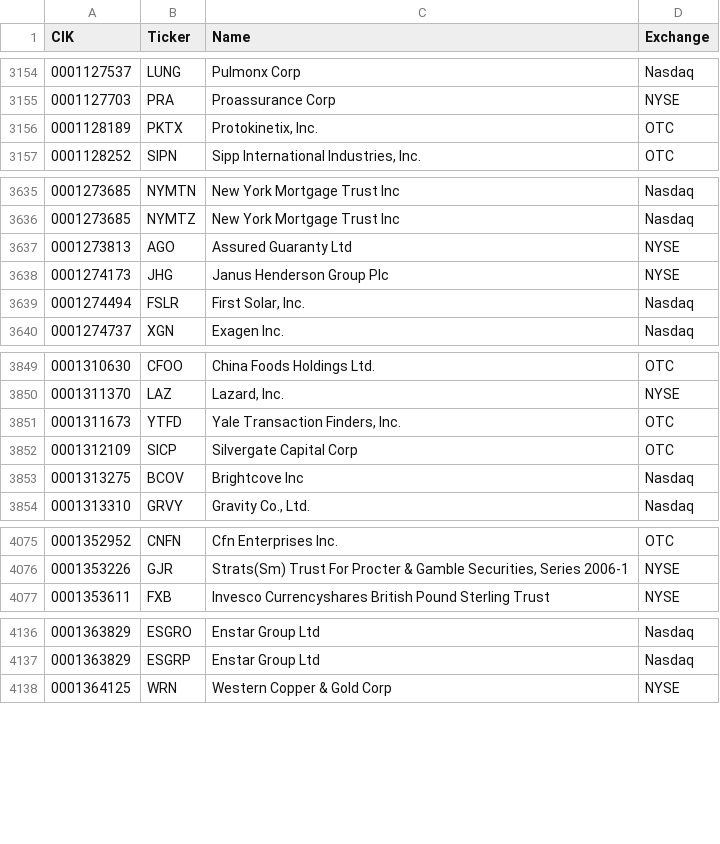
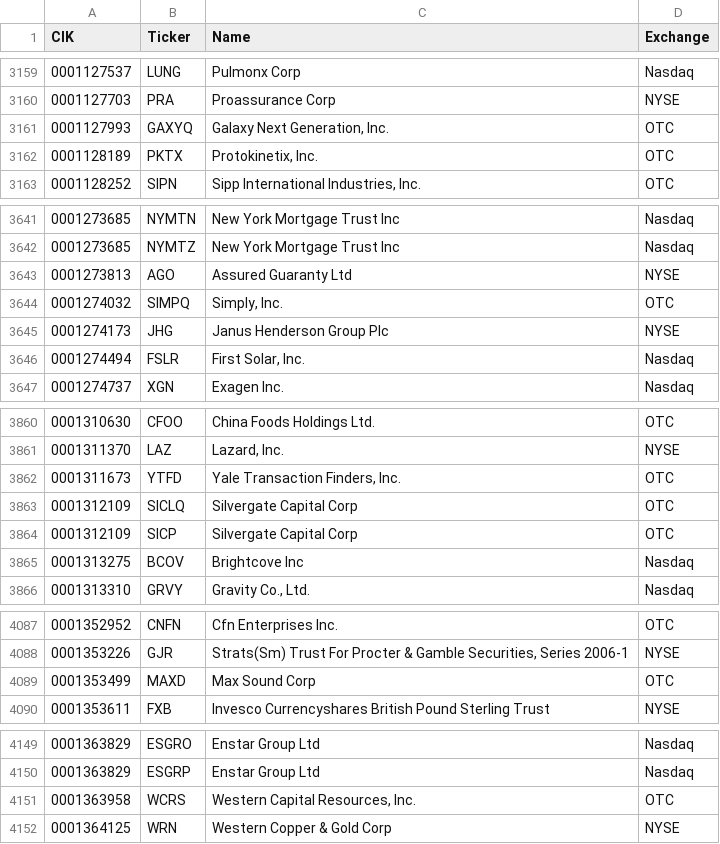
Before and after one commit to jadchaar/sec-cik-mapper, a CSV file: mappings/stocks/mappings.csv, drawn as a sheet; only a part is shown, gaps mark what is left out; the diff covers the shown part only.

```diff
--- a/mappings/stocks/mappings.csv
+++ b/mappings/stocks/mappings.csv
@@ -3155,2 +3160,3 @@ CIK,Ticker,Name,Exchange
 0001127703,PRA,Proassurance Corp,NYSE
+0001127993,GAXYQ,"Galaxy Next Generation, Inc.",OTC
 0001128189,PKTX,"Protokinetix, Inc.",OTC
@@ -3637,2 +3643,3 @@ CIK,Ticker,Name,Exchange
 0001273813,AGO,Assured Guaranty Ltd,NYSE
+0001274032,SIMPQ,"Simply, Inc.",OTC
 0001274173,JHG,Janus Henderson Group Plc,NYSE
@@ -3851,2 +3862,3 @@ CIK,Ticker,Name,Exchange
 0001311673,YTFD,"Yale Transaction Finders, Inc.",OTC
+0001312109,SICLQ,Silvergate Capital Corp,OTC
 0001312109,SICP,Silvergate Capital Corp,OTC
@@ -4076,2 +4088,3 @@ CIK,Ticker,Name,Exchange
 0001353226,GJR,"Strats(Sm) Trust For Procter & Gamble Securities, Series 2006-1",NYSE
+0001353499,MAXD,Max Sound Corp,OTC
 0001353611,FXB,Invesco Currencyshares British Pound Sterling Trust,NYSE
@@ -4137,2 +4150,3 @@ CIK,Ticker,Name,Exchange
 0001363829,ESGRP,Enstar Group Ltd,Nasdaq
+0001363958,WCRS,"Western Capital Resources, Inc.",OTC
 0001364125,WRN,Western Copper & Gold Corp,NYSE
```
Also changed, not shown: 27 added rows, 1 removed row and 9 edited cells elsewhere in this file, 20 other files.
